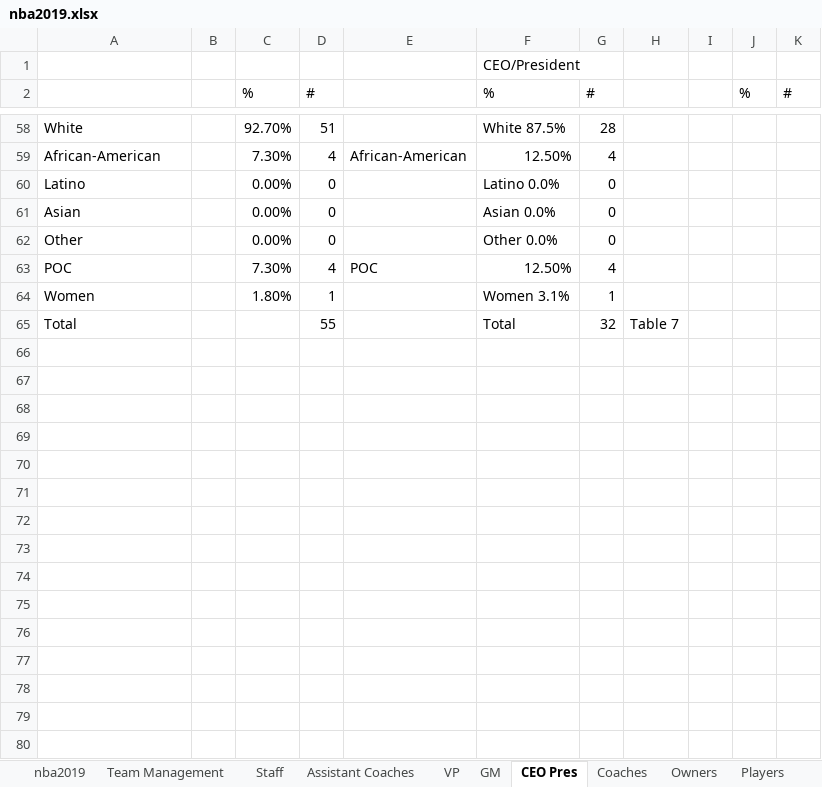
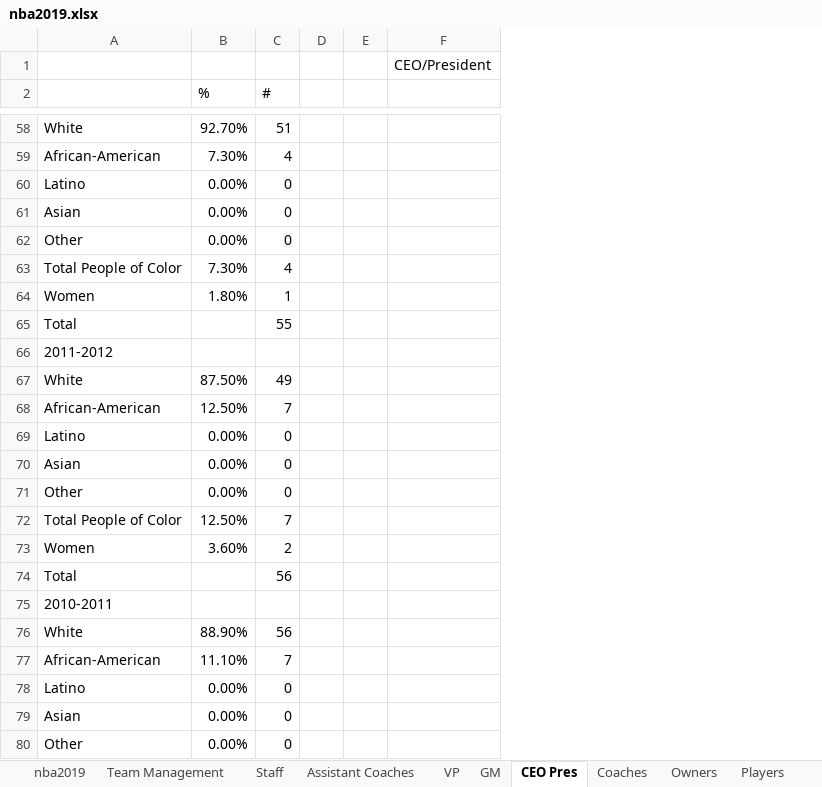
Before and after one commit to msheker/sportsdiversity, an Excel workbook: nba2019.xlsx, sheet CEO Pres, drawn as a sheet; only a part is shown, gaps mark what is left out; values as stored, in another font and other column widths than the file's, no borders; removed rows and columns are numbered as before the commit, all else as after; the diff covers the shown part only; the diff names each change by its address in the sheet, - before the commit and + after, or states it on an @@ line.

```diff
--- a/nba2019.xlsx (sheet CEO Pres)
+++ b/nba2019.xlsx (sheet CEO Pres)
-column B, empty
-column E, rows 59-63: African-American |  |  |  | POC
-column F (%), row 1: CEO/President; rows 58-65: White 87.5% | 12.50% | Latino 0.0% | Asian 0.0% | Other 0.0% | 12.50% | Women 3.1% | Total
-column G (#), rows 58-65: 28 | 4 | 0 | 0 | 0 | 4 | 1 | 32
-column H, row 65: Table 7
-column J (%), empty
-column K (#), empty
+column E, empty
+column F, row 1: CEO/President
-A63: POC
+A63: Total People of Color
+row 66: 2011-2012
+row 67: White | 87.50% | 49
+row 68: African-American | 12.50% | 7
+row 69: Latino | 0.00% | 0
+row 70: Asian | 0.00% | 0
+row 71: Other | 0.00% | 0
+row 72: Total People of Color | 12.50% | 7
+row 73: Women | 3.60% | 2
+row 74: Total |  | 56
+row 75: 2010-2011
+row 76: White | 88.90% | 56
+row 77: African-American | 11.10% | 7
+row 78: Latino | 0.00% | 0
+row 79: Asian | 0.00% | 0
+row 80: Other | 0.00% | 0
```
Also changed, not shown: 102 added rows and 6 edited cells elsewhere in this sheet, sheet League Office, sheet Coaches, sheet Players, sheet Owners.
